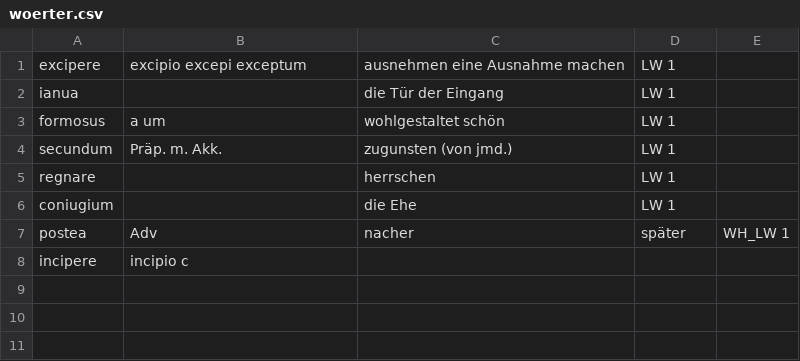
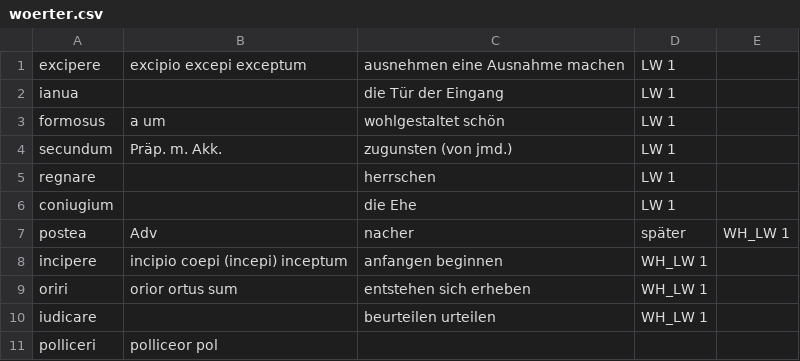
Before and after one commit to NickClass007/Navis-Salutaris, a CSV file: W-roter/woerter.csv, drawn as a sheet.

Commit message:
Update woerter.csv

```diff
--- a/W-roter/woerter.csv
+++ b/W-roter/woerter.csv
@@ -7,2 +7,5 @@ coniugium, , die Ehe, LW 1
 postea, Adv, nacher, später, WH_LW 1
-incipere, incipio c
+incipere, incipio coepi (incepi) inceptum, anfangen beginnen, WH_LW 1
+oriri, orior ortus sum, entstehen sich erheben, WH_LW 1
+iudicare,, beurteilen urteilen, WH_LW 1
+polliceri, polliceor pol
```
